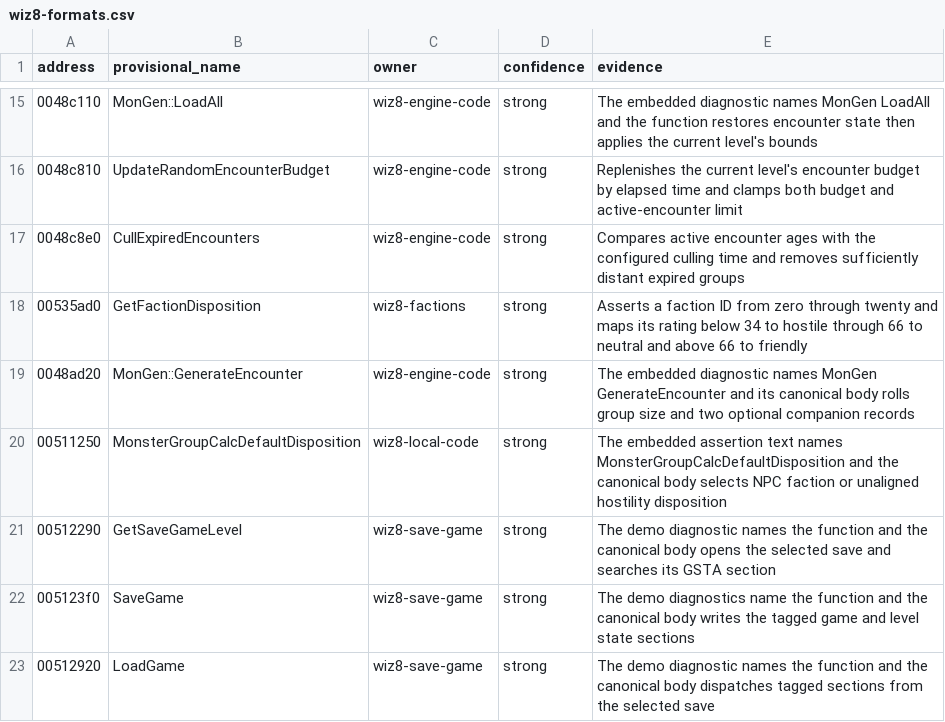
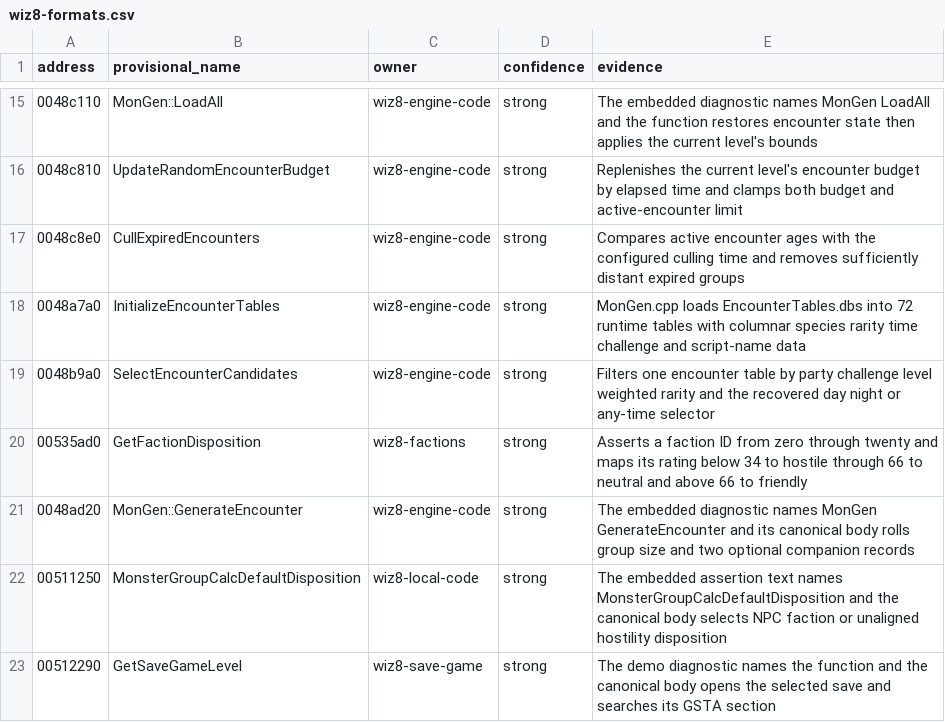
Before and after one commit to agluszak/wizardry-8-decomp, a CSV file: config/analysis/functions/wiz8-formats.csv, drawn as a sheet; only a part is shown, gaps mark what is left out; the shorter side is filled out with more unchanged rows.

Commit message:
Recover encounter generation tables

```diff
--- a/config/analysis/functions/wiz8-formats.csv
+++ b/config/analysis/functions/wiz8-formats.csv
@@ -17,2 +17,4 @@ address,provisional_name,owner,confidence,evidence
 0048c8e0,CullExpiredEncounters,wiz8-engine-code,strong,Compares active encounter ages with the configured culling time and removes sufficiently distant expired groups
+0048a7a0,InitializeEncounterTables,wiz8-engine-code,strong,MonGen.cpp loads EncounterTables.dbs into 72 runtime tables with columnar species rarity time challenge and script-name data
+0048b9a0,SelectEncounterCandidates,wiz8-engine-code,strong,Filters one encounter table by party challenge level weighted rarity and the recovered day night or any-time selector
 00535ad0,GetFactionDisposition,wiz8-factions,strong,Asserts a faction ID from zero through twenty and maps its rating below 34 to hostile through 66 to neutral and above 66 to friendly
```
Also changed, not shown: config/analysis/wiz8/variable-databases.csv, 4 other files.
